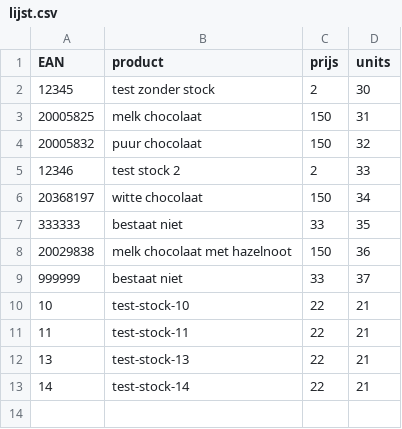
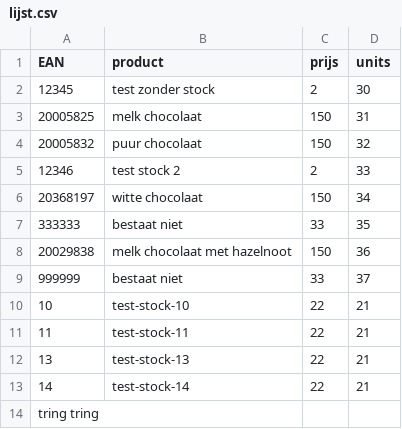
Before and after one commit to pjrein/WebKassaStock, a CSV file: lijst.csv, drawn as a sheet; the diff names each change by its address in the sheet, - before the commit and + after, or states it on an @@ line.

Commit message:
tring tring voor test

```diff
--- a/lijst.csv
+++ b/lijst.csv
+row 14: tring tring
```
